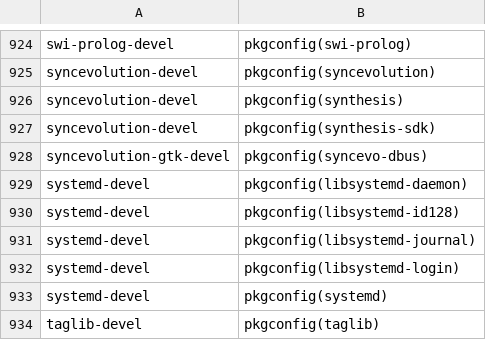
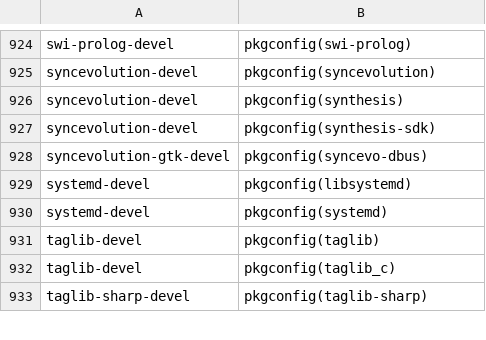
Before and after one commit to mer-tools/spectacle, a CSV file: data/pkgconfig-provides.csv, drawn as a sheet; only a part is shown, gaps mark what is left out; the shorter side is filled out with more unchanged rows.

Commit message:
[spectacle] Fix build with systemd v233. Contributes to JB#45921
New systemd provides united libsystemd library.

Signed-off-by: Igor Zhbanov <i.zhbanov@omprussia.ru>

```diff
--- a/data/pkgconfig-provides.csv
+++ b/data/pkgconfig-provides.csv
@@ -928,6 +928,3 @@ syncevolution-devel,pkgconfig(synthesis-sdk)
 syncevolution-gtk-devel,pkgconfig(syncevo-dbus)
-systemd-devel,pkgconfig(libsystemd-daemon)
-systemd-devel,pkgconfig(libsystemd-id128)
-systemd-devel,pkgconfig(libsystemd-journal)
-systemd-devel,pkgconfig(libsystemd-login)
+systemd-devel,pkgconfig(libsystemd)
 systemd-devel,pkgconfig(systemd)
```
